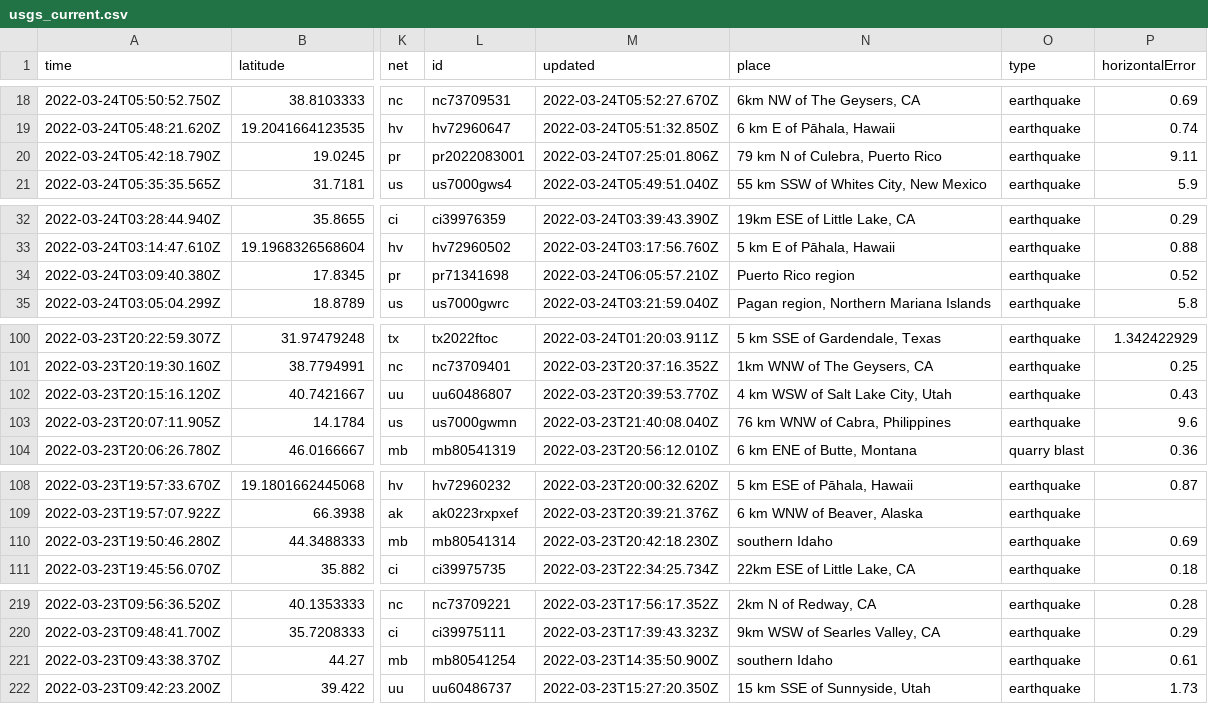
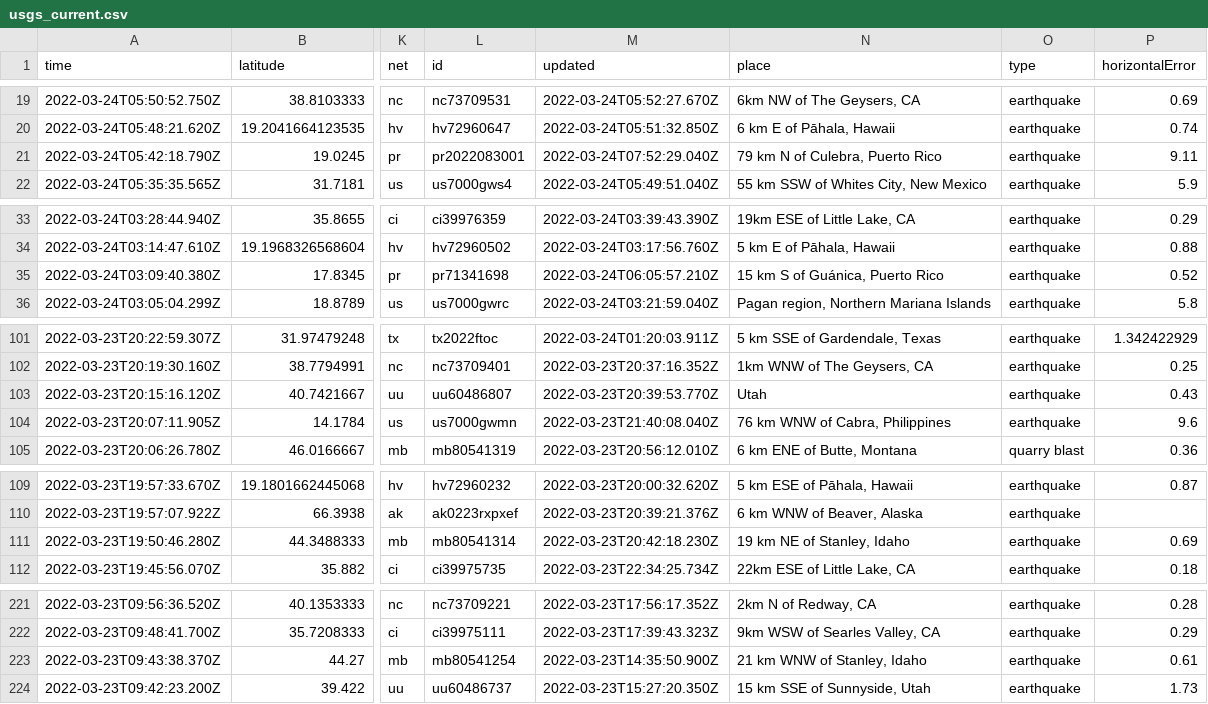
Before and after one commit to LauriNuoska/NICARharjoitus, a CSV file: usgs_current.csv, drawn as a sheet; only a part is shown, gaps mark what is left out; addresses are those after the commit; the diff covers the shown part only; the diff names each change by its address in the sheet, - before the commit and + after, or states it on an @@ line.

```diff
--- a/usgs_current.csv
+++ b/usgs_current.csv
-M21 (updated): 2022-03-24T07:25:01.806Z
+M21 (updated): 2022-03-24T07:52:29.040Z
-N35 (place): Puerto Rico region
+N35 (place): 15 km S of Guánica, Puerto Rico
-N103 (place): 4 km WSW of Salt Lake City, Utah
+N103 (place): Utah
-N111 (place): southern Idaho
+N111 (place): 19 km NE of Stanley, Idaho
-N223 (place): southern Idaho
+N223 (place): 21 km WNW of Stanley, Idaho
```
Also changed, not shown: 2 added rows, 3 removed rows and 16 edited cells elsewhere in this file, 1 other file.
